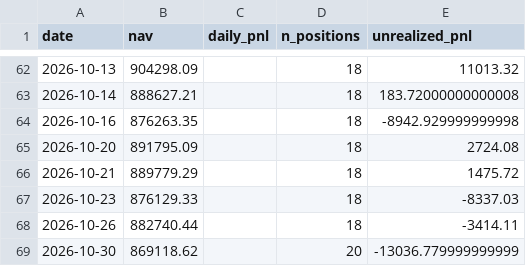
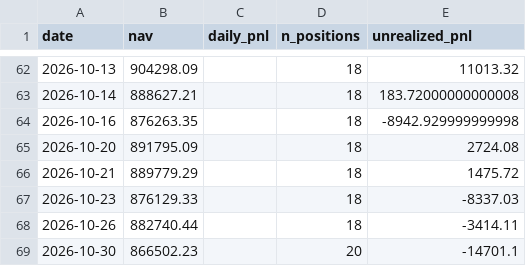
Before and after one commit to isaacnicas/quant-portfolio, a CSV file: data/live_performance.csv, drawn as a sheet; only a part is shown, gaps mark what is left out.

Commit message:
daily update 2026-10-30

```diff
--- a/data/live_performance.csv
+++ b/data/live_performance.csv
@@ -68,2 +68,2 @@ date,nav,daily_pnl,n_positions,unrealized_pnl
 2026-10-26,882740.44,,18,-3414.11
-2026-10-30,869118.62,,20,-13036.779999999999
+2026-10-30,866502.23,,20,-14701.1
```
Also changed, not shown: 2 other files.
